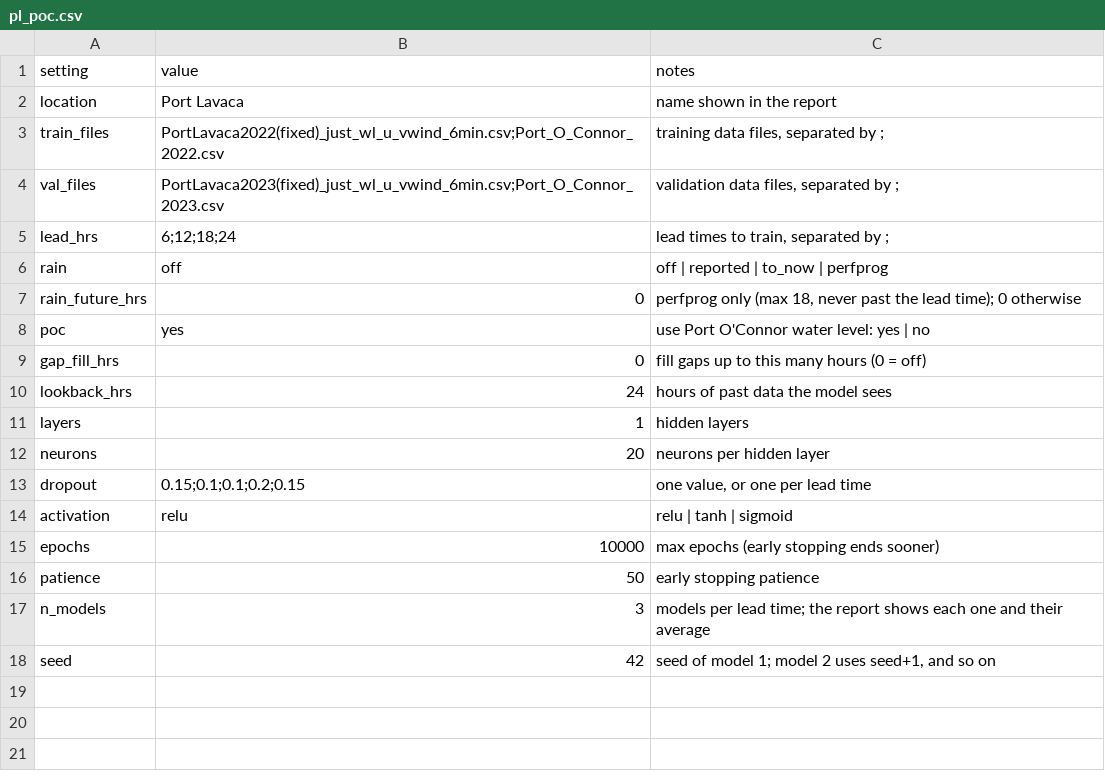
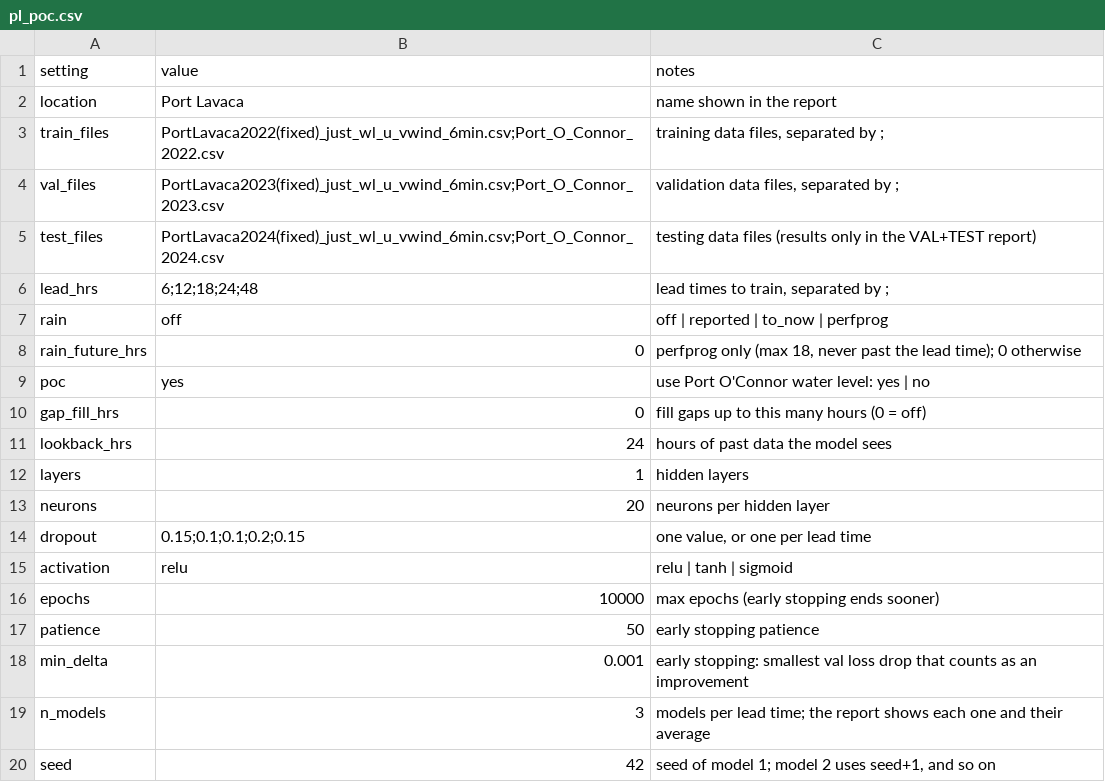
Before and after one commit to conrad-blucher-institute/coastal_inundation, a CSV file: configs/pl_poc.csv, drawn as a sheet.

```diff
--- a/configs/pl_poc.csv
+++ b/configs/pl_poc.csv
@@ -4,3 +4,4 @@ train_files,PortLavaca2022(fixed)_just_wl_u_vwind_6min.csv;Port_O_Connor_2022.cs
 val_files,PortLavaca2023(fixed)_just_wl_u_vwind_6min.csv;Port_O_Connor_2023.csv,"validation data files, separated by ;"
-lead_hrs,6;12;18;24,"lead times to train, separated by ;"
+test_files,PortLavaca2024(fixed)_just_wl_u_vwind_6min.csv;Port_O_Connor_2024.csv,testing data files (results only in the VAL+TEST report)
+lead_hrs,6;12;18;24;48,"lead times to train, separated by ;"
 rain,off,off | reported | to_now | perfprog
@@ -16,2 +17,3 @@ epochs,10000,max epochs (early stopping ends sooner)
 patience,50,early stopping patience
+min_delta,0.001,early stopping: smallest val loss drop that counts as an improvement
 n_models,3,models per lead time; the report shows each one and their average
```
Also changed, not shown: configs/pl_base.csv, configs/pl_poc_rain.csv, 14 other files.
